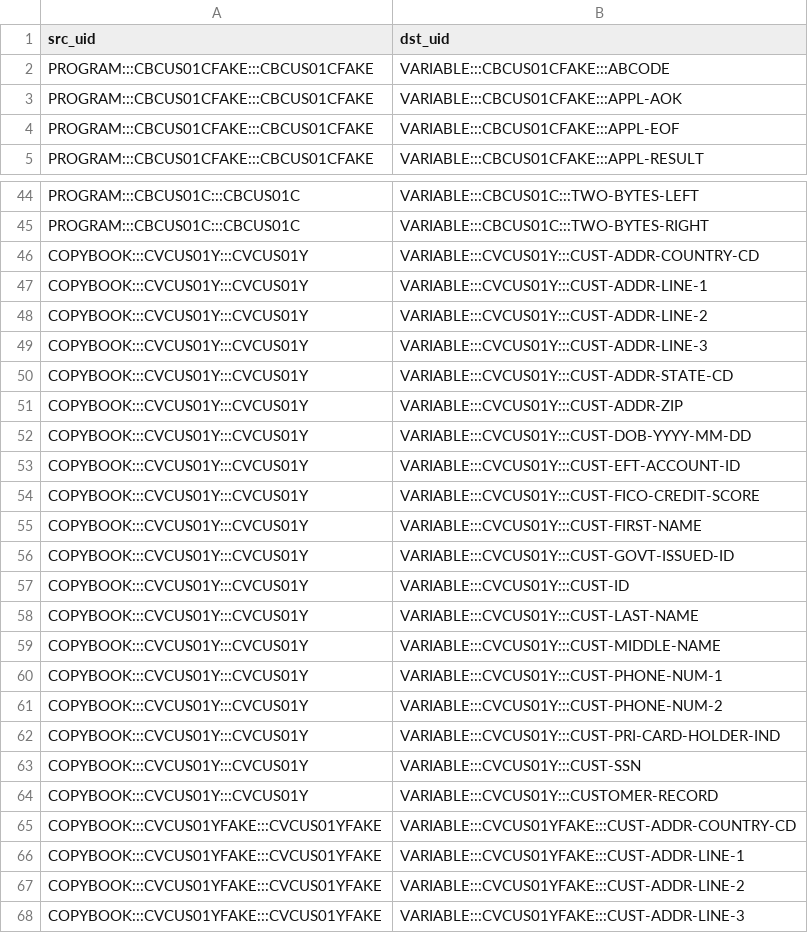
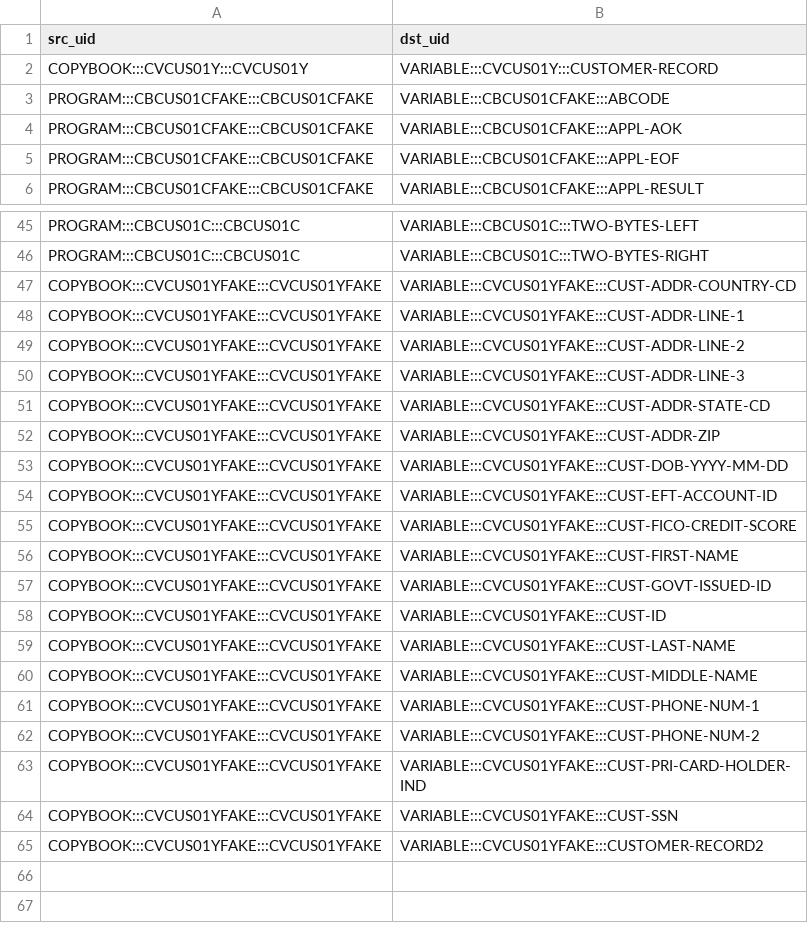
Before and after one commit to dgrzaremeal/graphsdata, a CSV file: small_4_files/rels_DEFINES_VAR.csv, drawn as a sheet; only a part is shown, gaps mark what is left out; the shorter side is filled out with more unchanged rows.

```diff
--- a/small_4_files/rels_DEFINES_VAR.csv
+++ b/small_4_files/rels_DEFINES_VAR.csv
@@ -1,2 +1,3 @@
 src_uid;dst_uid
+"COPYBOOK:::CVCUS01Y:::CVCUS01Y";"VARIABLE:::CVCUS01Y:::CUSTOMER-RECORD"
 "PROGRAM:::CBCUS01CFAKE:::CBCUS01CFAKE";"VARIABLE:::CBCUS01CFAKE:::ABCODE"
@@ -45,21 +46,2 @@ src_uid;dst_uid
 "PROGRAM:::CBCUS01C:::CBCUS01C";"VARIABLE:::CBCUS01C:::TWO-BYTES-RIGHT"
-"COPYBOOK:::CVCUS01Y:::CVCUS01Y";"VARIABLE:::CVCUS01Y:::CUST-ADDR-COUNTRY-CD"
-"COPYBOOK:::CVCUS01Y:::CVCUS01Y";"VARIABLE:::CVCUS01Y:::CUST-ADDR-LINE-1"
-"COPYBOOK:::CVCUS01Y:::CVCUS01Y";"VARIABLE:::CVCUS01Y:::CUST-ADDR-LINE-2"
-"COPYBOOK:::CVCUS01Y:::CVCUS01Y";"VARIABLE:::CVCUS01Y:::CUST-ADDR-LINE-3"
-"COPYBOOK:::CVCUS01Y:::CVCUS01Y";"VARIABLE:::CVCUS01Y:::CUST-ADDR-STATE-CD"
-"COPYBOOK:::CVCUS01Y:::CVCUS01Y";"VARIABLE:::CVCUS01Y:::CUST-ADDR-ZIP"
-"COPYBOOK:::CVCUS01Y:::CVCUS01Y";"VARIABLE:::CVCUS01Y:::CUST-DOB-YYYY-MM-DD"
-"COPYBOOK:::CVCUS01Y:::CVCUS01Y";"VARIABLE:::CVCUS01Y:::CUST-EFT-ACCOUNT-ID"
-"COPYBOOK:::CVCUS01Y:::CVCUS01Y";"VARIABLE:::CVCUS01Y:::CUST-FICO-CREDIT-SCORE"
-"COPYBOOK:::CVCUS01Y:::CVCUS01Y";"VARIABLE:::CVCUS01Y:::CUST-FIRST-NAME"
-"COPYBOOK:::CVCUS01Y:::CVCUS01Y";"VARIABLE:::CVCUS01Y:::CUST-GOVT-ISSUED-ID"
-"COPYBOOK:::CVCUS01Y:::CVCUS01Y";"VARIABLE:::CVCUS01Y:::CUST-ID"
-"COPYBOOK:::CVCUS01Y:::CVCUS01Y";"VARIABLE:::CVCUS01Y:::CUST-LAST-NAME"
-"COPYBOOK:::CVCUS01Y:::CVCUS01Y";"VARIABLE:::CVCUS01Y:::CUST-MIDDLE-NAME"
-"COPYBOOK:::CVCUS01Y:::CVCUS01Y";"VARIABLE:::CVCUS01Y:::CUST-PHONE-NUM-1"
-"COPYBOOK:::CVCUS01Y:::CVCUS01Y";"VARIABLE:::CVCUS01Y:::CUST-PHONE-NUM-2"
-"COPYBOOK:::CVCUS01Y:::CVCUS01Y";"VARIABLE:::CVCUS01Y:::CUST-PRI-CARD-HOLDER-IND"
-"COPYBOOK:::CVCUS01Y:::CVCUS01Y";"VARIABLE:::CVCUS01Y:::CUST-SSN"
-"COPYBOOK:::CVCUS01Y:::CVCUS01Y";"VARIABLE:::CVCUS01Y:::CUSTOMER-RECORD"
 "COPYBOOK:::CVCUS01YFAKE:::CVCUS01YFAKE";"VARIABLE:::CVCUS01YFAKE:::CUST-ADDR-COUNTRY-CD"
```
Also changed, not shown: small_4_files/nodes_PARAGRAPH.csv, small_4_files/nodes_VARIABLE.csv, 3 other files.
